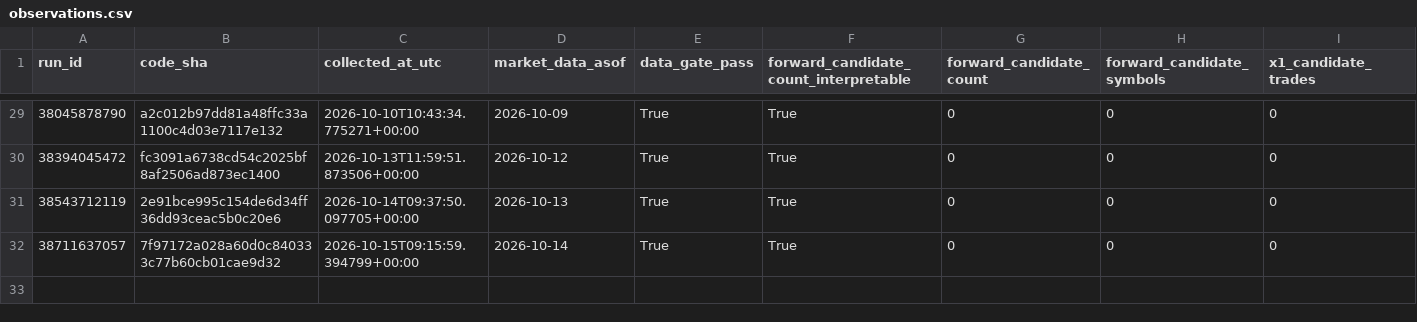
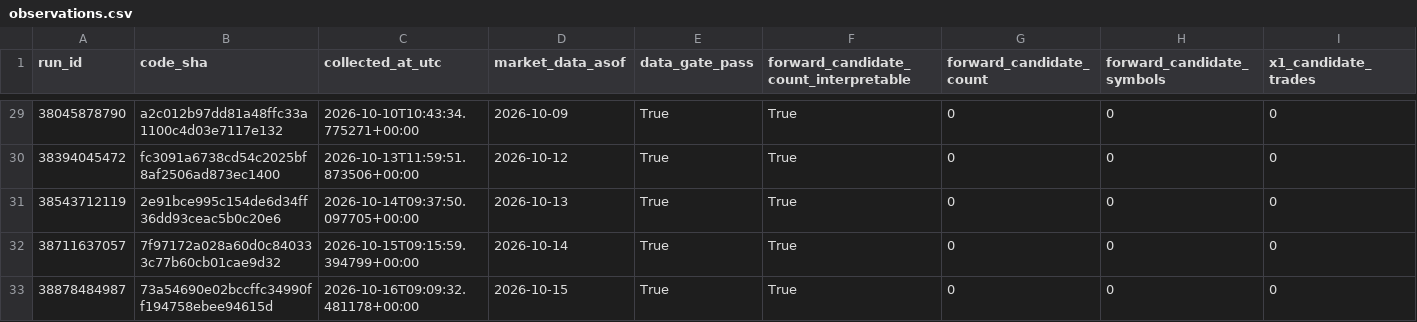
Before and after one commit to azharmz/ussy-canslim-core, a CSV file: evidence/fwd1/observations.csv, drawn as a sheet; only a part is shown, gaps mark what is left out; rows hold the shown columns only; the diff names each change by its address in the sheet, - before the commit and + after, or states it on an @@ line.

```diff
--- a/evidence/fwd1/observations.csv
+++ b/evidence/fwd1/observations.csv
+row 33: 38878484987 | 73a54690e02bccffc34990ff194758ebee94615d | 2026-10-16T09:09:32.481178+00:00 | 2026-10-15 | True | True | 0 | 0 | 0
```
Also changed, not shown: 4 other files.
